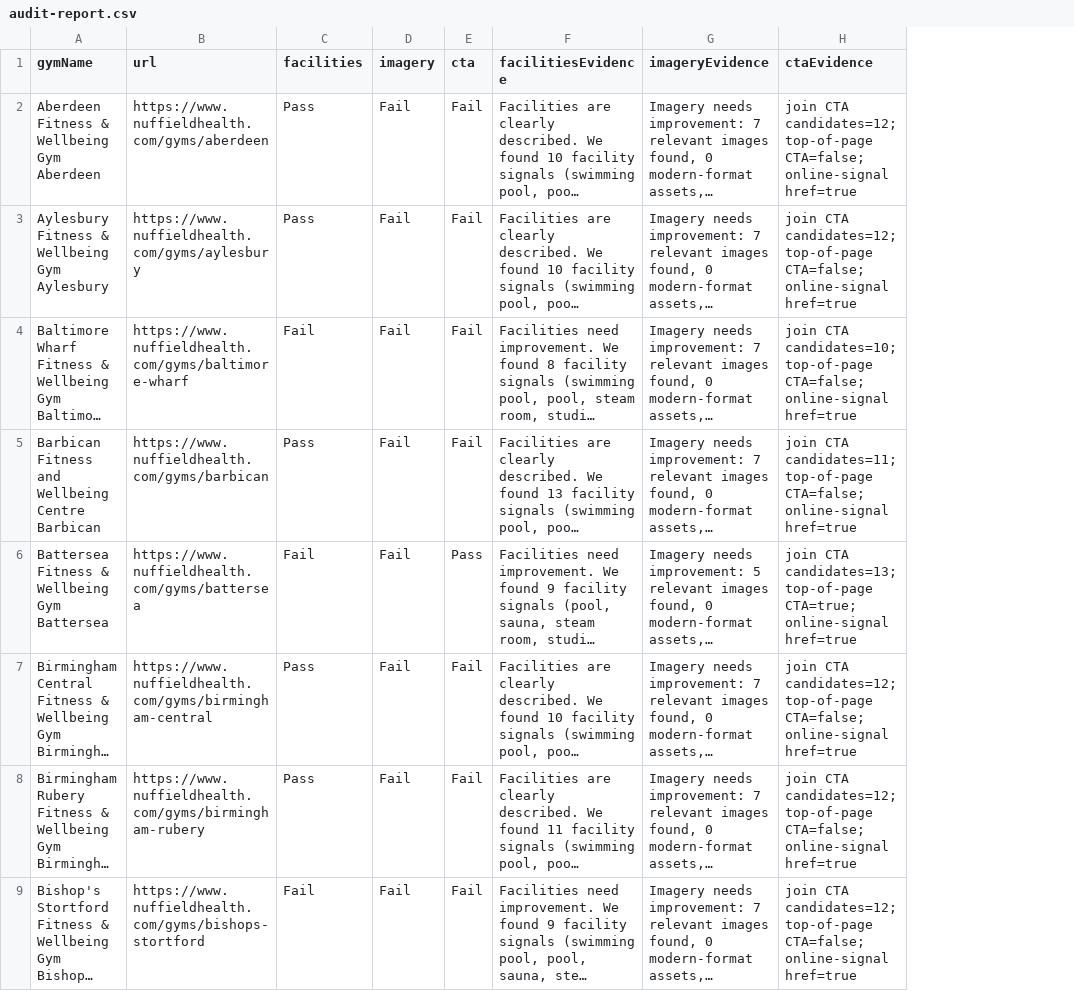
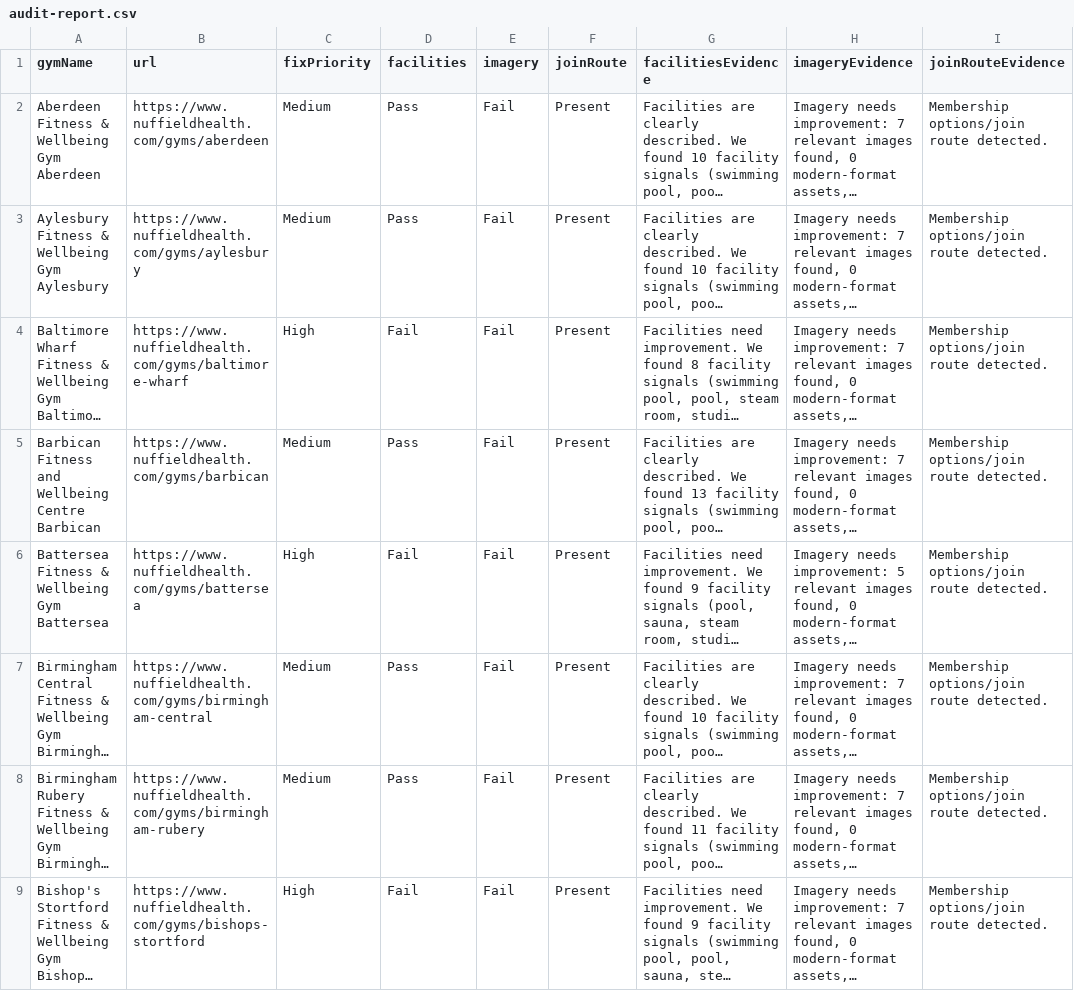
Before and after one commit to chrisgowland/nuffield-gym-landing-audit, a CSV file: data/audit-report.csv, drawn as a sheet; only a part is shown; long unchanged cells end in …; removed rows and columns are numbered as before the commit, all else as after; the diff names each change by its address in the sheet, - before the commit and + after, or states it on an @@ line.

Commit message:
Add fix priority column and make join test exception-only

```diff
--- a/data/audit-report.csv
+++ b/data/audit-report.csv
+column C (fixPriority), rows 2-9: Medium | Medium | High | Medium | High | Medium | Medium | High
-column E (cta), rows 2-9: Fail | Fail | Fail | Fail | Pass | Fail | Fail | Fail
+column F (joinRoute), rows 2-9: all Present
-column H (ctaEvidence), rows 2-9: join CTA candidates=12; top-of-page CTA=false; online-signal href=true | join CTA candidates=12; top-of-page CTA=false; online-signal href=true | join CTA candidates=10; top-of-page CTA=false; online-signal href=true | join CTA candidates=11; top-of-page CTA=false; online-signal href=true | join CTA candidates=13; top-of-page CTA=true; online-signal href=true | join CTA candidates=12; top-of-page CTA=false; online-signal href=true | join CTA candidates=12; top-of-page CTA=false; online-signal href=true | join CTA candidates=12; top-of-page CTA=false; online-signal href=true
+column I (joinRouteEvidence), rows 2-9: all Membership options/join route detected.
```
Also changed, not shown: 3 other files.
